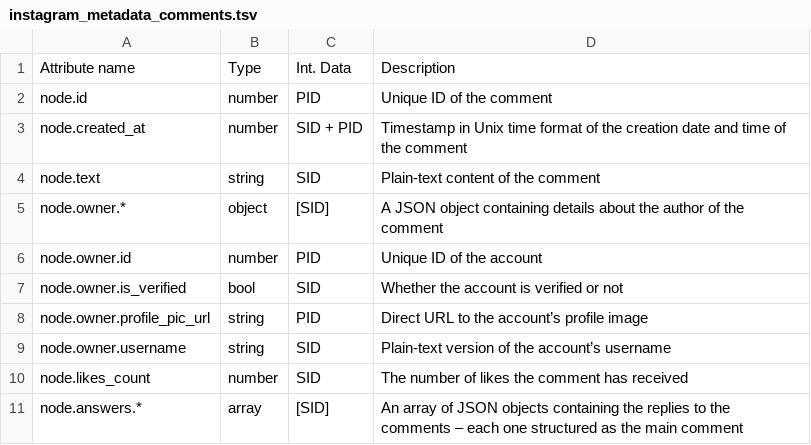
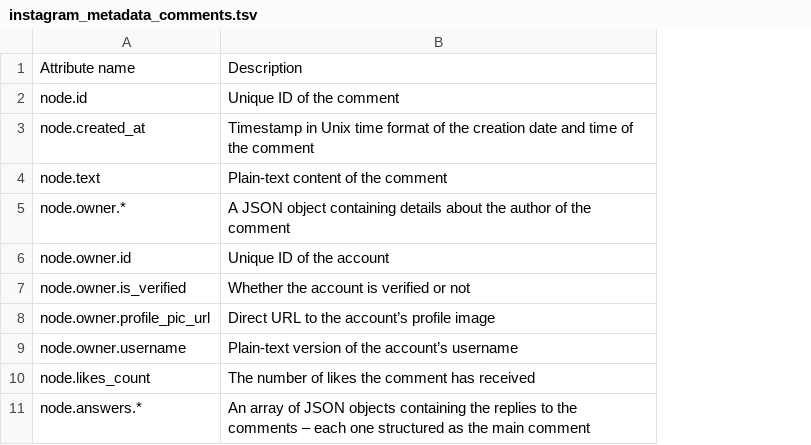
Before and after one commit to mdic/dhialogue, a TSV file: instagram_metadata_comments.tsv, drawn as a sheet; the diff names each change by its address in the sheet, - before the commit and + after, or states it on an @@ line.

Commit message:
IG cleaned comments md

```diff
--- a/instagram_metadata_comments.tsv
+++ b/instagram_metadata_comments.tsv
-column B, rows 1-11: Type | number | number | string | object | number | bool | string | string | number | array
-column C, rows 1-11: Int. Data | PID | SID + PID | SID | [SID] | PID | SID | PID | SID | SID | [SID]
```
Also changed, not shown: 1 other file.
